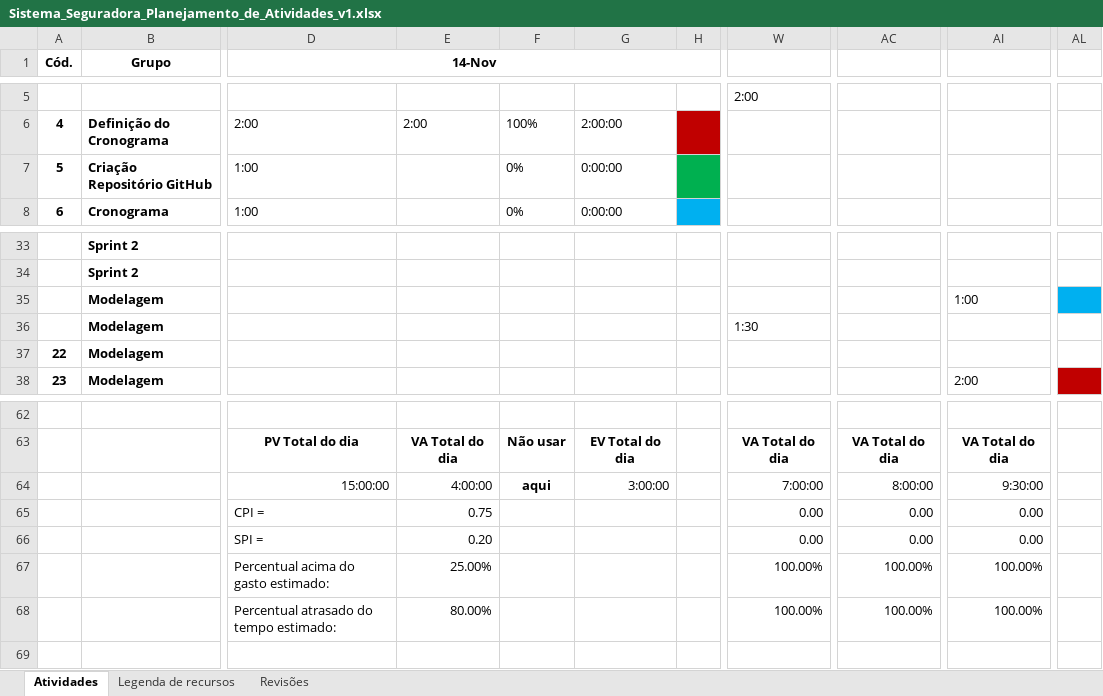
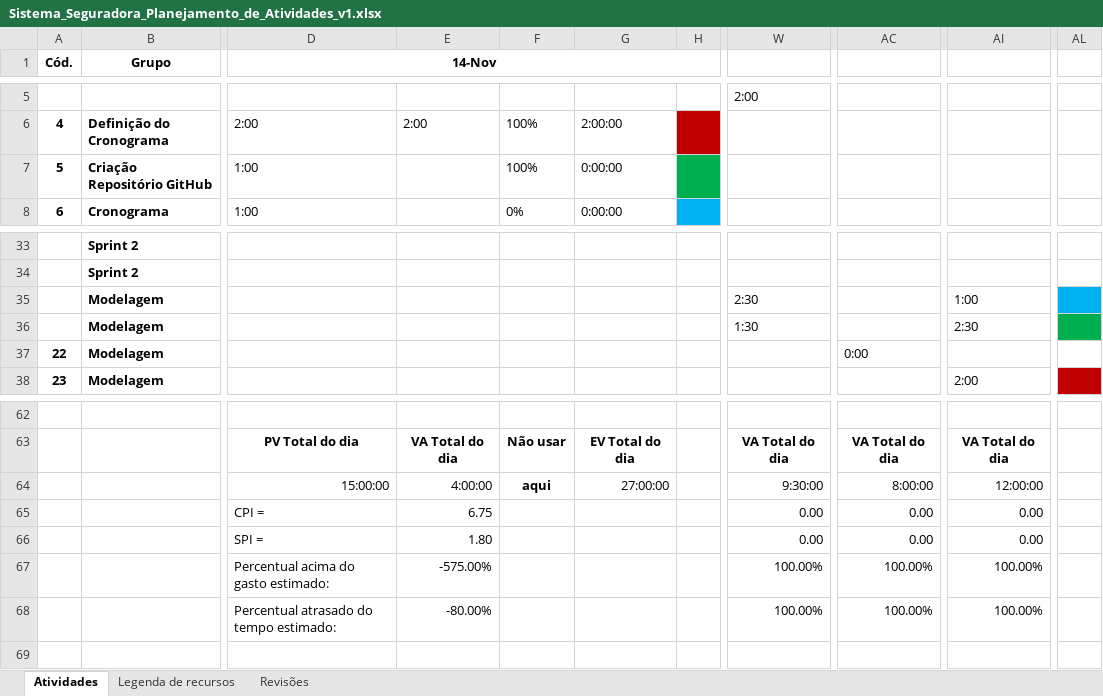
Before and after one commit to PGESUDESC/seguradora, an Excel workbook: Docs/Planilha de atividades/Sistema_Seguradora_Planejamento_de_Atividades_v1.xlsx, sheet Atividades, drawn as a sheet; only a part is shown, gaps mark what is left out; values as stored, in another font and other column widths than the file's, no borders; the diff names each change by its address in the sheet, - before the commit and + after, or states it on an @@ line.

Commit message:
Atualizadas as horas

```diff
--- a/Docs/Planilha de atividades/Sistema_Seguradora_Planejamento_de_Atividades_v1.xlsx (sheet Atividades)
+++ b/Docs/Planilha de atividades/Sistema_Seguradora_Planejamento_de_Atividades_v1.xlsx (sheet Atividades)
-F7: 0%
+F7: 100%
-W35: (empty)
+W35: 2:30
-AI36: (empty)
+AI36: 2:30
-AL36 fill: none
+AL36 fill: #00B050
-AC37: (empty)
+AC37: 0:00
-G64: 3:00:00
+G64: 27:00:00
-W64: 7:00:00
+W64: 9:30:00
-AI64: 9:30:00
+AI64: 12:00:00
-E65: 0.75
+E65: 6.75
-E66: 0.20
+E66: 1.80
-E67: 25.00%
+E67: -575.00%
-E68: 80.00%
+E68: -80.00%
```
Also changed, not shown: formulas that keep their value.
